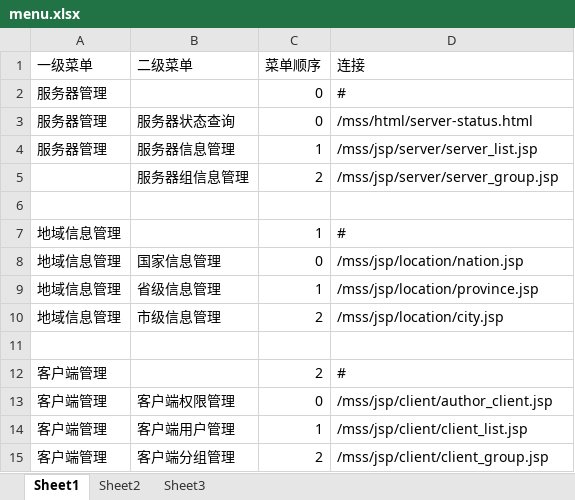
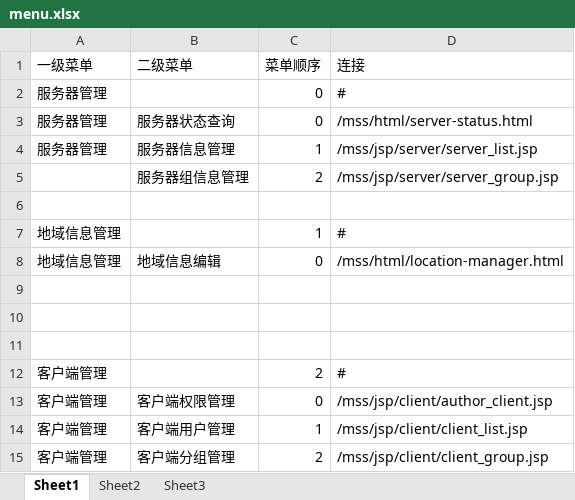
Before and after one commit to uusilver/sims, an Excel workbook: Framework/menu.xlsx, sheet Sheet1, drawn as a sheet; values as stored, in another font and other column widths than the file's, no borders; the diff names each change by its address in the sheet, - before the commit and + after, or states it on an @@ line.

Commit message:
change menu

```diff
--- a/Framework/menu.xlsx (sheet Sheet1)
+++ b/Framework/menu.xlsx (sheet Sheet1)
-B8 (二级菜单): 国家信息管理
+B8 (二级菜单): 地域信息编辑
-D8 (连接): /mss/jsp/location/nation.jsp
+D8 (连接): /mss/html/location-manager.html
-row 9: 地域信息管理 | 省级信息管理 | 1 | /mss/jsp/location/province.jsp
+row 9: (empty)
-row 10: 地域信息管理 | 市级信息管理 | 2 | /mss/jsp/location/city.jsp
+row 10: (empty)
```
Also changed, not shown: 1 other file.
